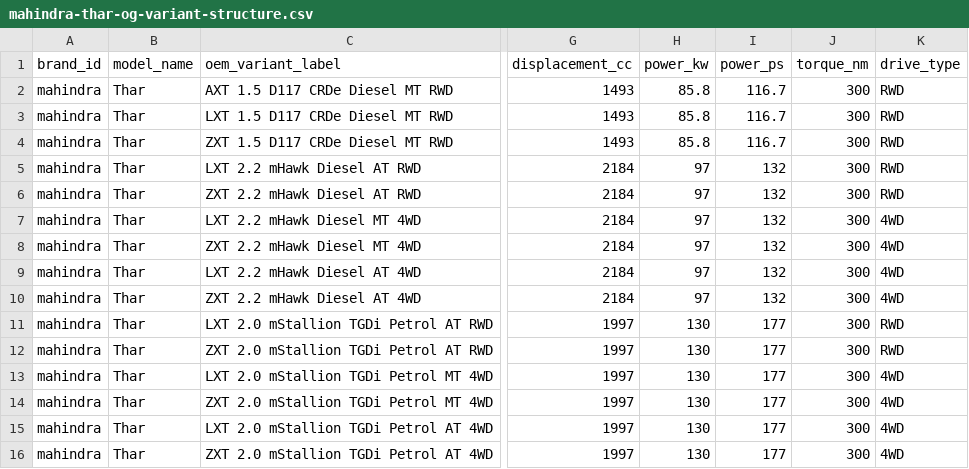
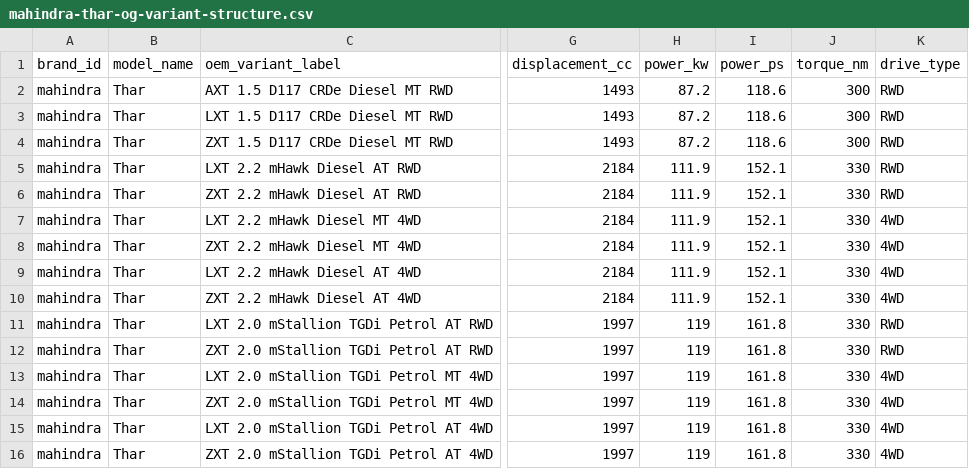
Before and after one commit to itrunks/motivo, a CSV file: data/mahindra-thar-og-variant-structure.csv, drawn as a sheet; only a part is shown, gaps mark what is left out; the diff names each change by its address in the sheet, - before the commit and + after, or states it on an @@ line.

Commit message:
data: align Thar OG engine outputs with OEM release

```diff
--- a/data/mahindra-thar-og-variant-structure.csv
+++ b/data/mahindra-thar-og-variant-structure.csv
-H2:H4 (power_kw): 85.8
+H2:H4 (power_kw): 87.2
-I2:I4 (power_ps): 116.7
+I2:I4 (power_ps): 118.6
-H5:H10 (power_kw): 97
+H5:H10 (power_kw): 111.9
-I5:I10 (power_ps): 132
+I5:I10 (power_ps): 152.1
-J5:J16 (torque_nm): 300
+J5:J16 (torque_nm): 330
-H11:H16 (power_kw): 130
+H11:H16 (power_kw): 119
-I11:I16 (power_ps): 177
+I11:I16 (power_ps): 161.8
```
